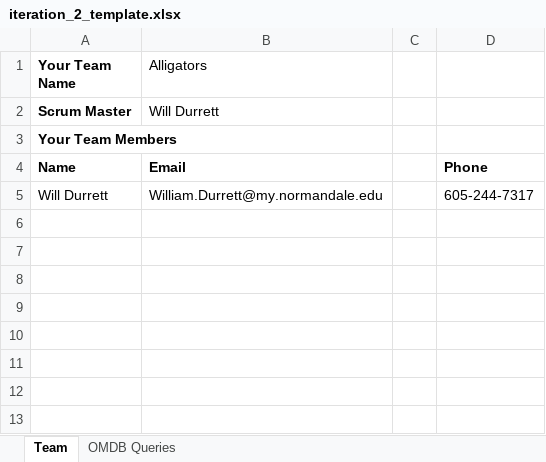
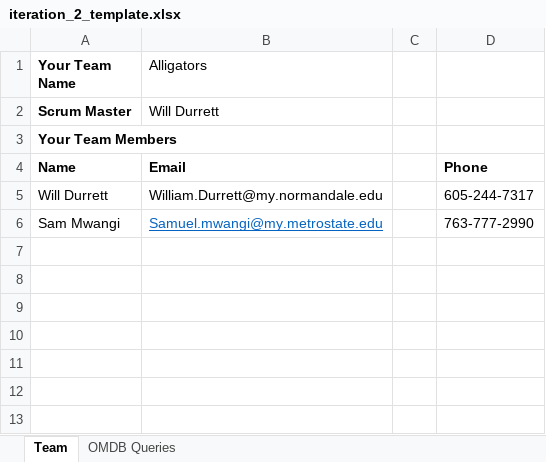
Before and after one commit to pure-leaf/OMDB, an Excel workbook: iteration_2_template.xlsx, sheet Team, drawn as a sheet; only a part is shown; values as stored, in another font and other column widths than the file's, no borders; charts and pictures not drawn; the diff names each change by its address in the sheet, - before the commit and + after, or states it on an @@ line.

Commit message:
Update iteration_2_template.xlsx

```diff
--- a/iteration_2_template.xlsx (sheet Team)
+++ b/iteration_2_template.xlsx (sheet Team)
-row 6: (empty)
+row 6: Sam Mwangi | Samuel.mwangi@my.metrostate.edu |  | 763-777-2990
```
Also changed, not shown: charts or pictures.
